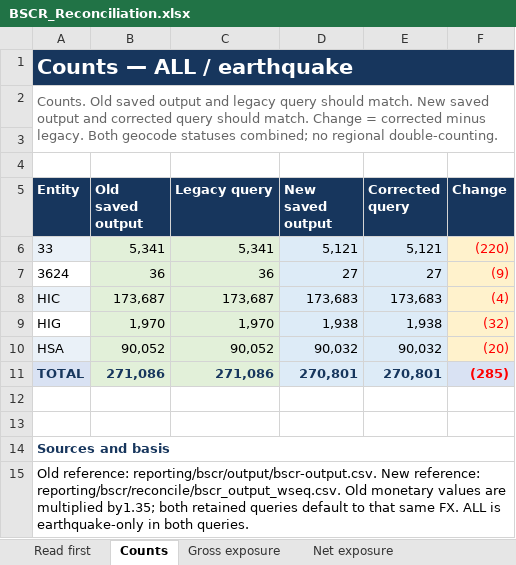
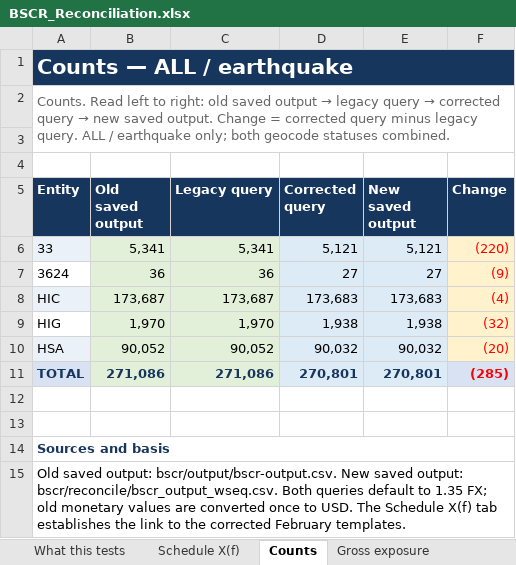
Before and after one commit to hiscohamptonr/rr, an Excel workbook: reporting/bscr/reconcile/results/BSCR_Reconciliation.xlsx, sheet Counts, drawn as a sheet; values as stored, in another font and other column widths than the file's, no borders; table styles not drawn; the diff names each change by its address in the sheet, - before the commit and + after, or states it on an @@ line.

Commit message:
Clarify template currency mismatch in BSCR reconciliation

```diff
--- a/reporting/bscr/reconcile/results/BSCR_Reconciliation.xlsx (sheet Counts)
+++ b/reporting/bscr/reconcile/results/BSCR_Reconciliation.xlsx (sheet Counts)
-sheet tab: Read first
+sheet tab: What this tests
+sheet tab: Schedule X(f)
@@ A2 (Entity): Counts. Old saved output and legacy query should match. New saved output and corrected query should match. Change = corrected minus legacy. Both geocode statuses combined; no regional double-counting. → Counts. Read left to right: old saved output → legacy query → corrected query → new saved output. Change = corrected query minus legacy query. ALL / earthquake only; both geocode statuses combined. @@
-D5: New saved output
+D5: Corrected query
-E5: Corrected query
+E5: New saved output
-A15 (Entity): Old reference: reporting/bscr/output/bscr-output.csv. New reference: reporting/bscr/reconcile/bscr_output_wseq.csv. Old monetary values are multiplied by1.35; both retained queries default to that same FX. ALL is earthquake-only in both queries.
+A15 (Entity): Old saved output: bscr/output/bscr-output.csv. New saved output: bscr/reconcile/bscr_output_wseq.csv. Both queries default to 1.35 FX; old monetary values are converted once to USD. The Schedule X(f) tab establishes the link to the corrected February templates.
```
Also changed, not shown: sheet What this tests, sheet Net exposure, sheet Gross exposure, other sheet tabs, 2 other files.
